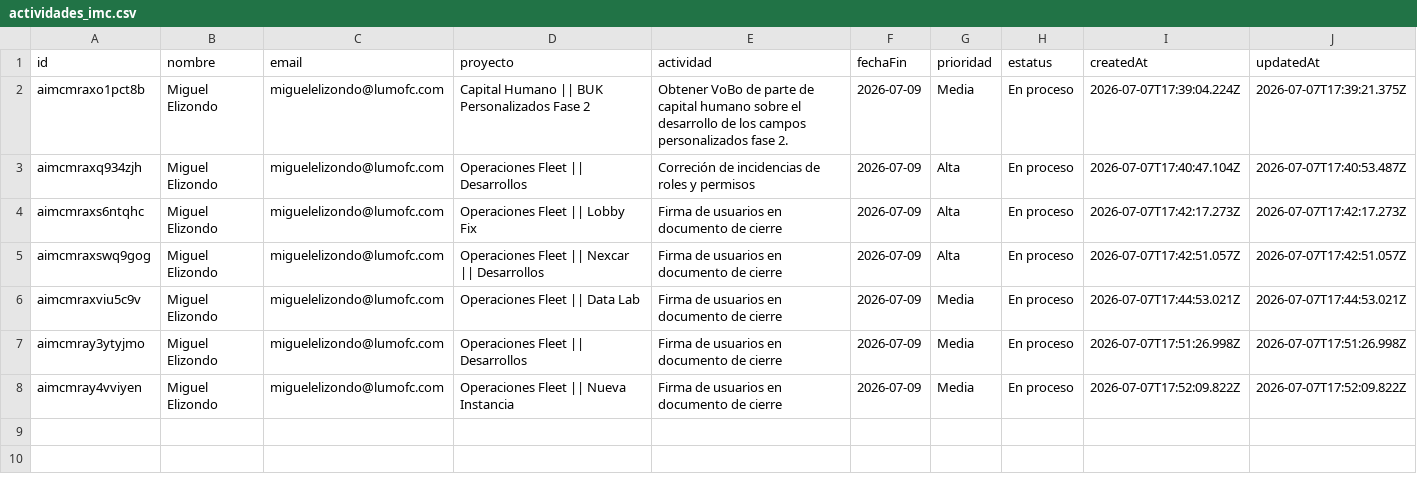
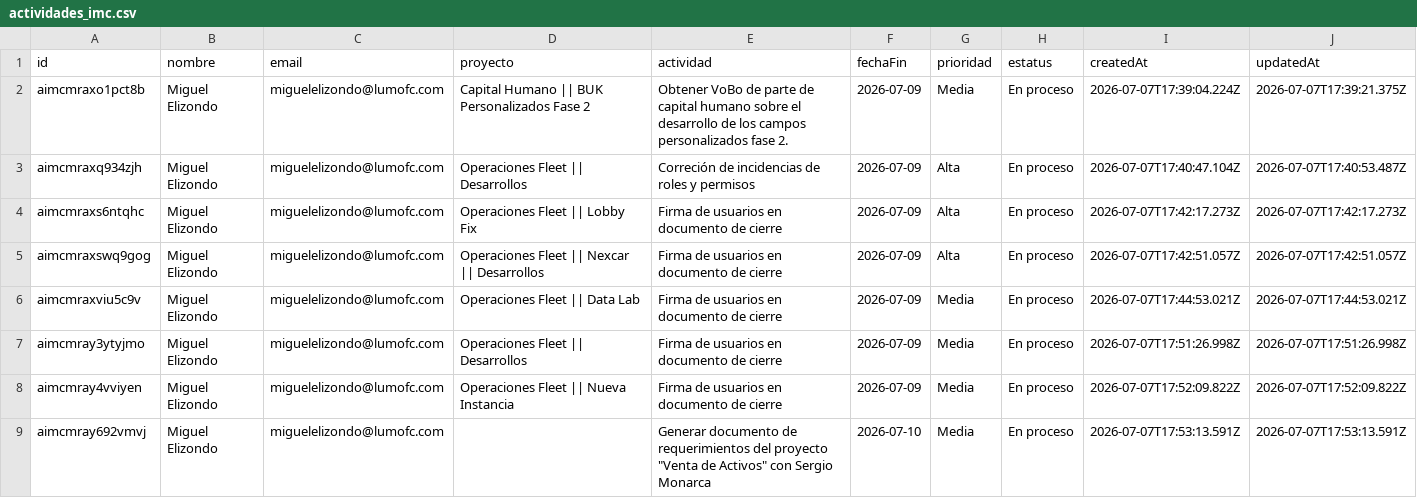
Before and after one commit to DTI-Dashboard/Proyectos, a CSV file: actividades_imc.csv, drawn as a sheet; the diff names each change by its address in the sheet, - before the commit and + after, or states it on an @@ line.

Commit message:
backup: actividades_imc.csv actualizado desde dashboard

```diff
--- a/actividades_imc.csv
+++ b/actividades_imc.csv
+row 9: aimcmray692vmvj | Miguel Elizondo | miguelelizondo@lumofc.com |  | Generar documento de requerimientos del proyecto "Venta de Activos" con Sergio Monarca | 2026-07-10 | Media | En proceso | 2026-07-07T17:53:13.591Z | 2026-07-07T17:53:13.591Z
```
